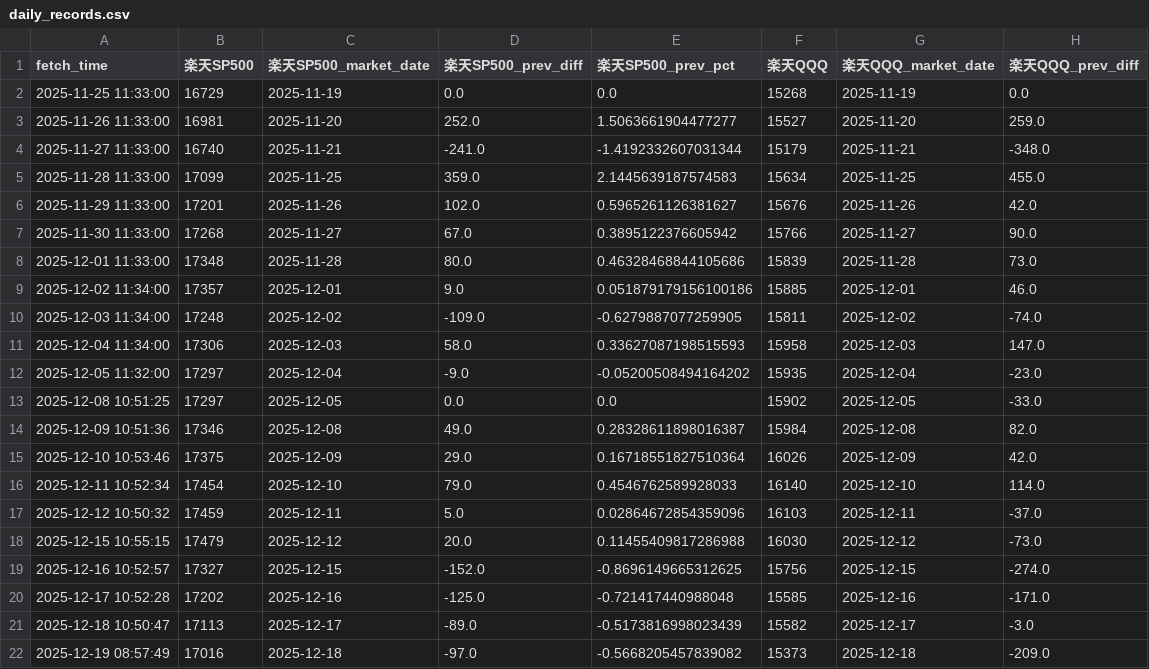
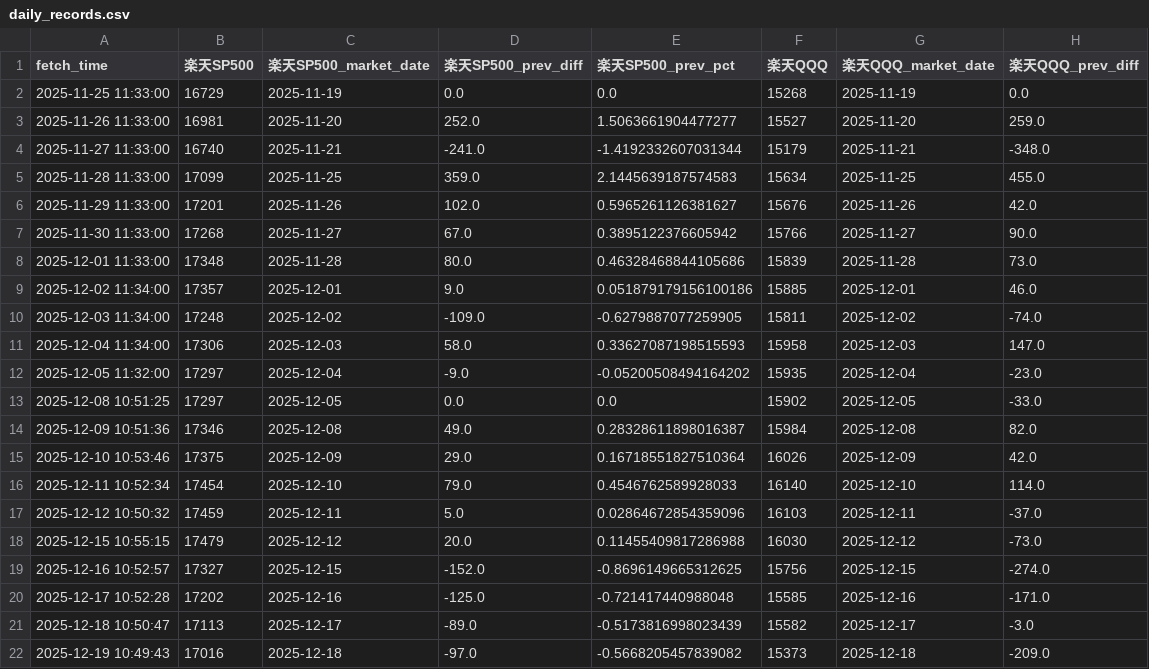
Before and after one commit to ebnr321130921-pixel/finance-report, a CSV file: 2_RAKUTEN/daily_records.csv, drawn as a sheet; only a part is shown; the diff names each change by its address in the sheet, - before the commit and + after, or states it on an @@ line.

```diff
--- a/2_RAKUTEN/daily_records.csv
+++ b/2_RAKUTEN/daily_records.csv
-A22 (fetch_time): 2025-12-19 08:57:49
+A22 (fetch_time): 2025-12-19 10:49:43
```
Also changed, not shown: 1_QQQ-SP500/annual_returns.csv, 1_QQQ-SP500/monthly_returns.csv, 2 other files.
